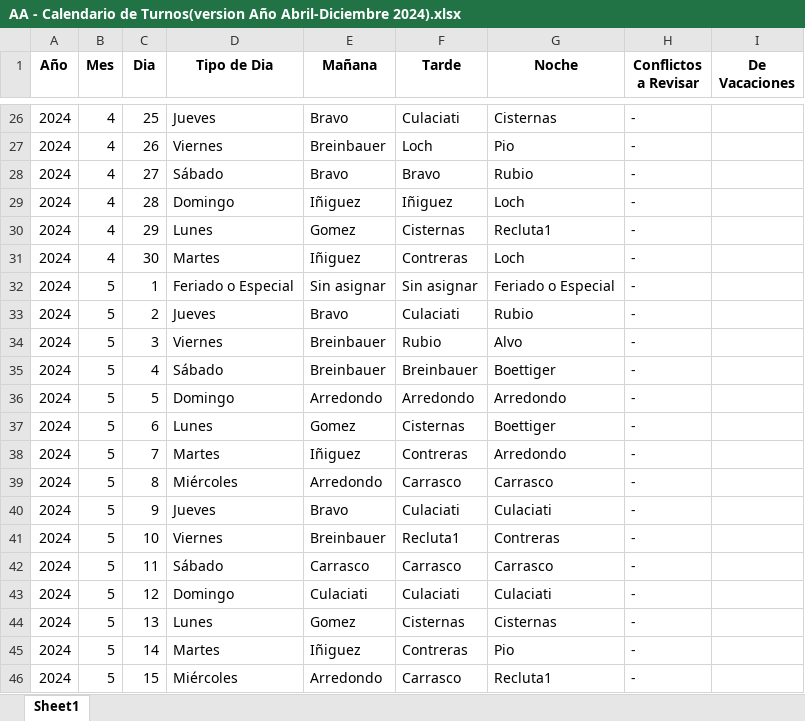
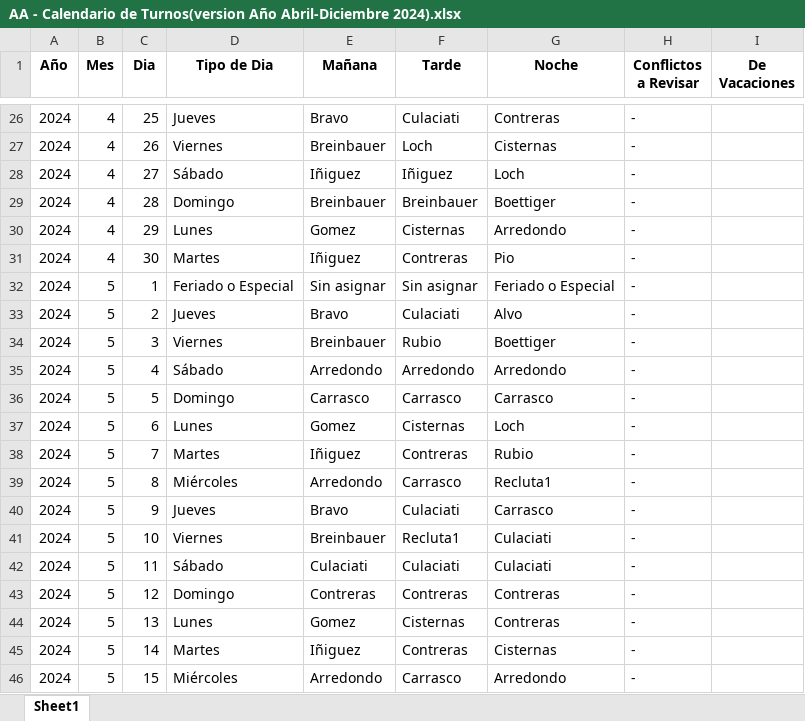
Before and after one commit to HayoBK/TurnosAlemana, an Excel workbook: AA - Calendario de Turnos(version Año Abril-Diciembre 2024).xlsx, sheet Sheet1, drawn as a sheet; only a part is shown, gaps mark what is left out; values as stored, in another font and other column widths than the file's, no borders; the diff covers the shown part only; the diff names each change by its address in the sheet, - before the commit and + after, or states it on an @@ line.

```diff
--- a/AA - Calendario de Turnos(version Año Abril-Diciembre 2024).xlsx (sheet Sheet1)
+++ b/AA - Calendario de Turnos(version Año Abril-Diciembre 2024).xlsx (sheet Sheet1)
-G26 (Noche): Cisternas
+G26 (Noche): Contreras
-G27 (Noche): Pio
+G27 (Noche): Cisternas
-E28 (Mañana): Bravo
+E28 (Mañana): Iñiguez
-F28 (Tarde): Bravo
+F28 (Tarde): Iñiguez
-G28 (Noche): Rubio
+G28 (Noche): Loch
-E29 (Mañana): Iñiguez
+E29 (Mañana): Breinbauer
-F29 (Tarde): Iñiguez
+F29 (Tarde): Breinbauer
-G29 (Noche): Loch
+G29 (Noche): Boettiger
-G30 (Noche): Recluta1
+G30 (Noche): Arredondo
-G31 (Noche): Loch
+G31 (Noche): Pio
-G33 (Noche): Rubio
+G33 (Noche): Alvo
-G34 (Noche): Alvo
+G34 (Noche): Boettiger
-E35 (Mañana): Breinbauer
+E35 (Mañana): Arredondo
-F35 (Tarde): Breinbauer
+F35 (Tarde): Arredondo
-G35 (Noche): Boettiger
+G35 (Noche): Arredondo
-E36 (Mañana): Arredondo
+E36 (Mañana): Carrasco
-F36 (Tarde): Arredondo
+F36 (Tarde): Carrasco
-G36 (Noche): Arredondo
+G36 (Noche): Carrasco
-G37 (Noche): Boettiger
+G37 (Noche): Loch
-G38 (Noche): Arredondo
+G38 (Noche): Rubio
-G39 (Noche): Carrasco
+G39 (Noche): Recluta1
-G40 (Noche): Culaciati
+G40 (Noche): Carrasco
-G41 (Noche): Contreras
+G41 (Noche): Culaciati
-E42 (Mañana): Carrasco
+E42 (Mañana): Culaciati
-F42 (Tarde): Carrasco
+F42 (Tarde): Culaciati
-G42 (Noche): Carrasco
+G42 (Noche): Culaciati
-E43 (Mañana): Culaciati
+E43 (Mañana): Contreras
-F43 (Tarde): Culaciati
+F43 (Tarde): Contreras
-G43 (Noche): Culaciati
+G43 (Noche): Contreras
-G44 (Noche): Cisternas
+G44 (Noche): Contreras
-G45 (Noche): Pio
+G45 (Noche): Cisternas
-G46 (Noche): Recluta1
+G46 (Noche): Arredondo
```
Also changed, not shown: 154 removed rows and 129 edited cells elsewhere in this sheet, AA - Calendario de Turnos(version Vacaciones2024).xlsx, AAA - Revision Asignacion con ajuste Manual (version Vacaciones 2024).xlsx, 3 other files.
